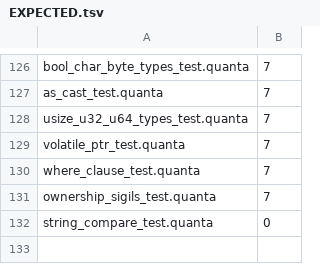
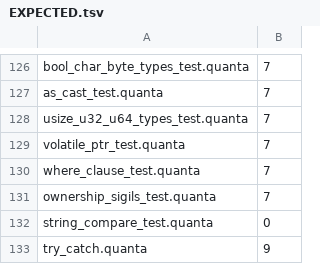
Before and after one commit to jeeex-org/quanta, a TSV file: test_suites/EXPECTED.tsv, drawn as a sheet; only a part is shown, gaps mark what is left out.

Commit message:
Promote 0.0.96: try/catch real unwind (fixpoint byte-identical, 133/133 gate)
- try/catch: IR_TRY_PUSH/IR_THROW/IR_TRY_END/IR_CATCH/IR_JMP land the
  thrown value in the catch handler and resume after the try.
- Root cause fixed: in parse_block, the throw arm parsed its expr then
  re-read a stale v/ln (still = 'throw'); since throw's ktext wasn't in
  the dispatch list it fell into 'else { adv() }' and ate the body's
  closing '}', over-consuming the catch block. IR dump proved printi(9)
  emitted BEFORE IR_TRY_END. Fixed by continuing the parse loop after
  throw/try so the fresh token re-reads and the body breaks at '}'.
- Nested + sequential try verified (t5f=123457, t5h=1436).
- New gated test try_catch.quanta (rc=9) added to EXPECTED.tsv.
- Self-host fixpoint byte-identical (md5 16f4c77b...); 133/133 functional,
  8/8 security, 3/3 perf, valgrind 0, differential fuzz 120/120 clean.
- Docs synced: ROADMAP (0.0.96 row + status block + Last updated 0.0.96),
  FEATURES (try/catch done), ci.yml (0.0.96, 133/133), VERSION=0.0.96,
  golden placed at compiler/0.0.96/bin/x86/qc.

```diff
--- a/test_suites/EXPECTED.tsv
+++ b/test_suites/EXPECTED.tsv
@@ -132 +132,2 @@ ownership_sigils_test.quanta	7
 string_compare_test.quanta	0
+try_catch.quanta	9
```
Also changed, not shown: 21 other files.
